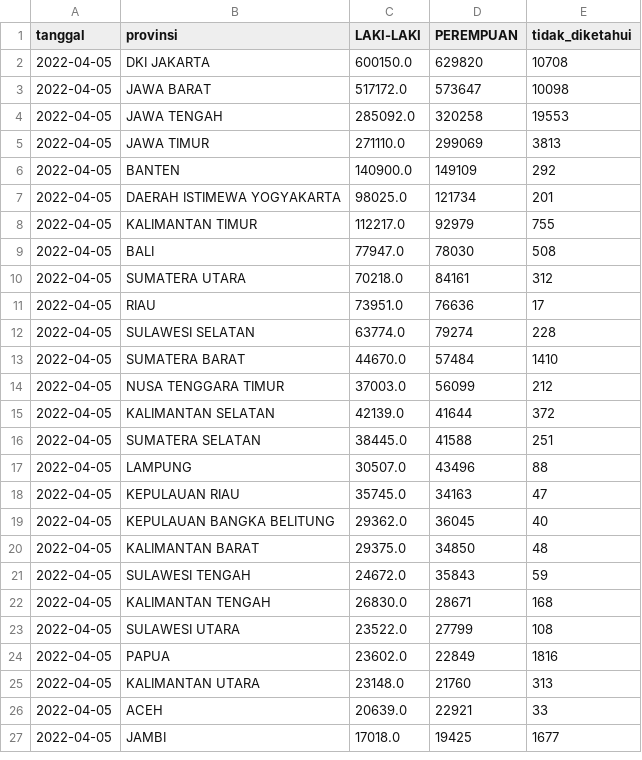
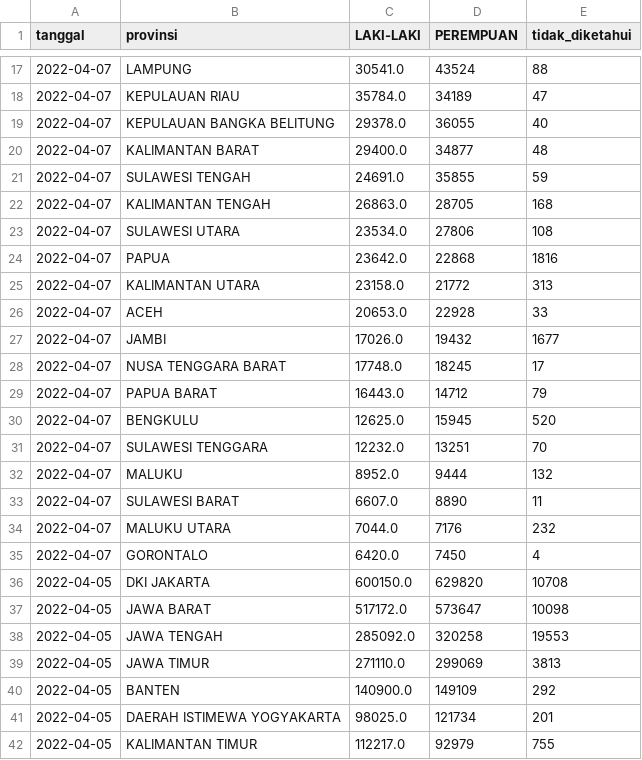
Before and after one commit to zakiego/data-sebaran-covid19goid, a CSV file: nasional/jenis_kelamin.csv, drawn as a sheet; only a part is shown, gaps mark what is left out; the shorter side is filled out with more unchanged rows; the diff covers the shown part only; the diff names each change by its address in the sheet, - before the commit and + after, or states it on an @@ line.

```diff
--- a/nasional/jenis_kelamin.csv
+++ b/nasional/jenis_kelamin.csv
+row 17: 2022-04-07 | LAMPUNG | 30541.0 | 43524 | 88
+row 18: 2022-04-07 | KEPULAUAN RIAU | 35784.0 | 34189 | 47
+row 19: 2022-04-07 | KEPULAUAN BANGKA BELITUNG | 29378.0 | 36055 | 40
+row 20: 2022-04-07 | KALIMANTAN BARAT | 29400.0 | 34877 | 48
+row 21: 2022-04-07 | SULAWESI TENGAH | 24691.0 | 35855 | 59
+row 22: 2022-04-07 | KALIMANTAN TENGAH | 26863.0 | 28705 | 168
+row 23: 2022-04-07 | SULAWESI UTARA | 23534.0 | 27806 | 108
+row 24: 2022-04-07 | PAPUA | 23642.0 | 22868 | 1816
+row 25: 2022-04-07 | KALIMANTAN UTARA | 23158.0 | 21772 | 313
+row 26: 2022-04-07 | ACEH | 20653.0 | 22928 | 33
+row 27: 2022-04-07 | JAMBI | 17026.0 | 19432 | 1677
+row 28: 2022-04-07 | NUSA TENGGARA BARAT | 17748.0 | 18245 | 17
+row 29: 2022-04-07 | PAPUA BARAT | 16443.0 | 14712 | 79
+row 30: 2022-04-07 | BENGKULU | 12625.0 | 15945 | 520
+row 31: 2022-04-07 | SULAWESI TENGGARA | 12232.0 | 13251 | 70
+row 32: 2022-04-07 | MALUKU | 8952.0 | 9444 | 132
+row 33: 2022-04-07 | SULAWESI BARAT | 6607.0 | 8890 | 11
+row 34: 2022-04-07 | MALUKU UTARA | 7044.0 | 7176 | 232
+row 35: 2022-04-07 | GORONTALO | 6420.0 | 7450 | 4
```
Also changed, not shown: 15 added rows elsewhere in this file, nasional/usia.csv, provinsi/DKI_JAKARTA.csv, 38 other files.
